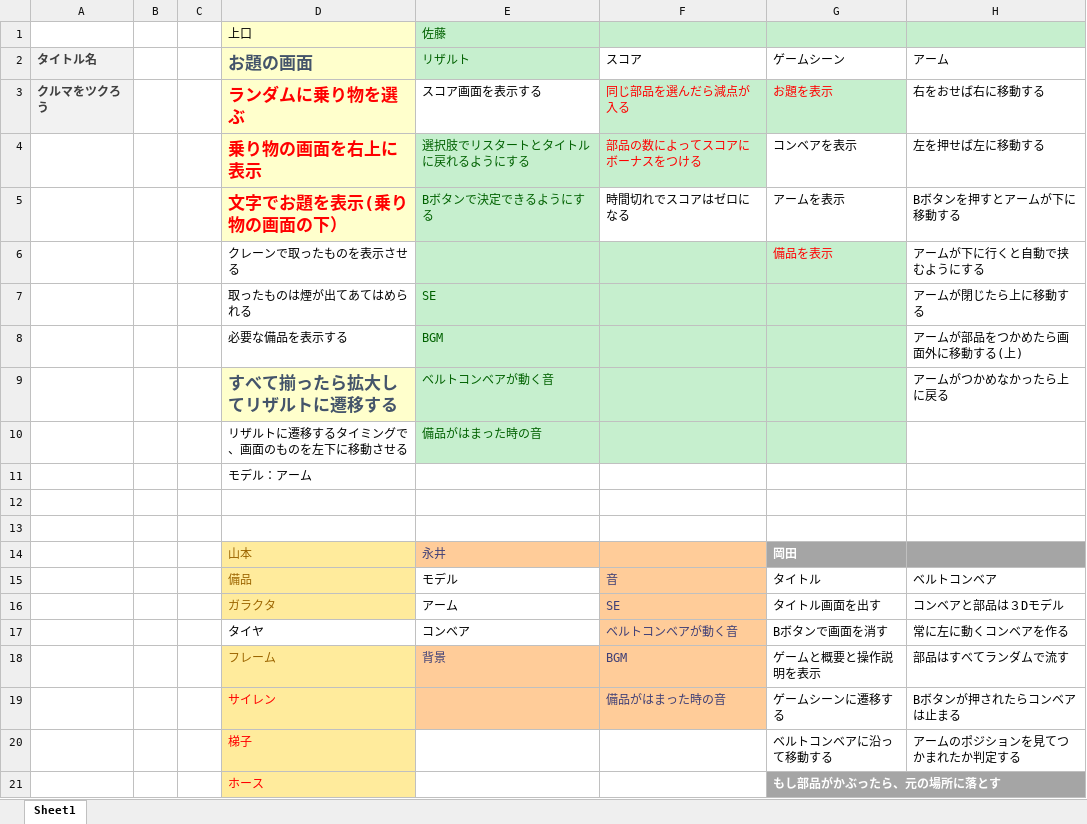
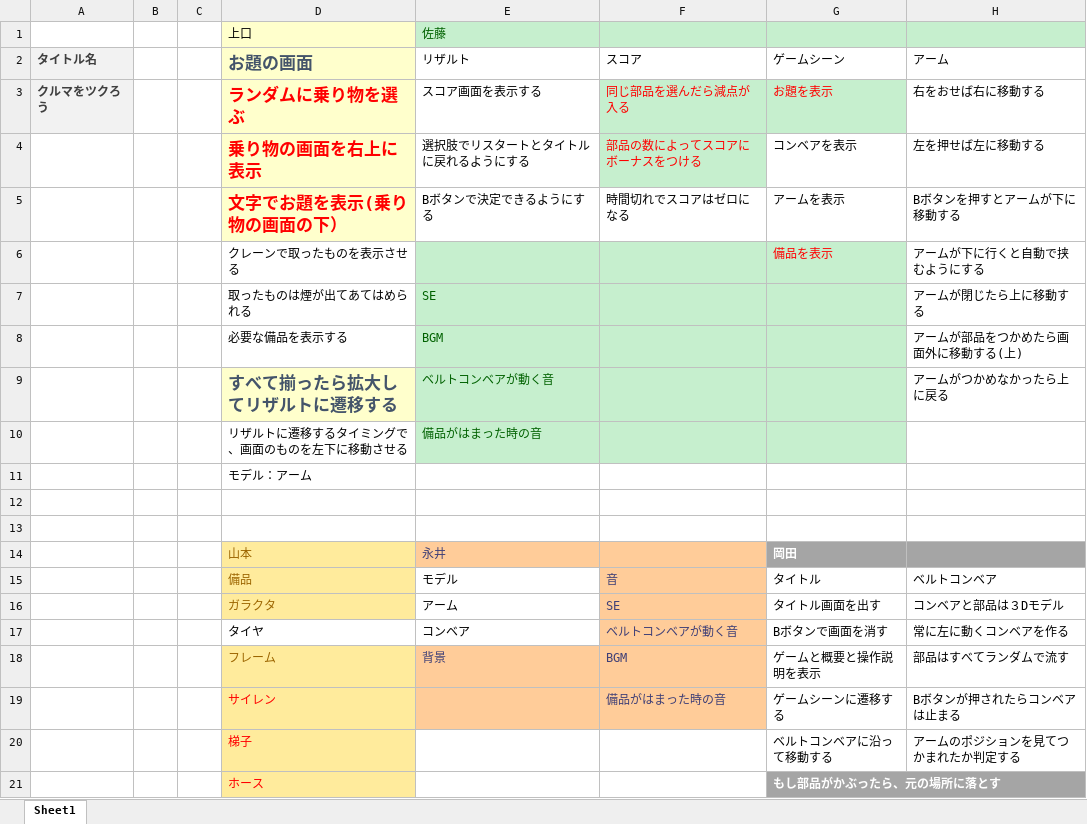
Before and after one commit to kaito1111/GameJam, an Excel workbook: Work Schedule.xlsx, sheet Sheet1, drawn as a sheet; values as stored, in another font and other column widths than the file's, no borders; the diff names each change by its address in the sheet, - before the commit and + after, or states it on an @@ line.

Commit message:
メッセージを変えたよ

```diff
--- a/Work Schedule.xlsx (sheet Sheet1)
+++ b/Work Schedule.xlsx (sheet Sheet1)
@@ E2 fill: #C6EFCE → none, text colour: #006100 → black @@
@@ E4:E5 fill: #C6EFCE → none, text colour: #006100 → black @@
```
